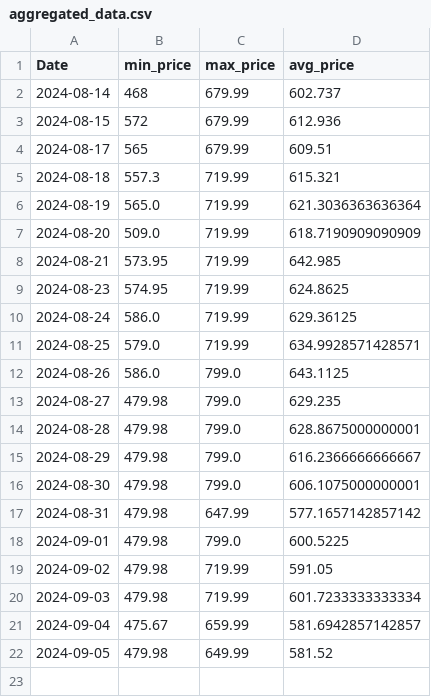
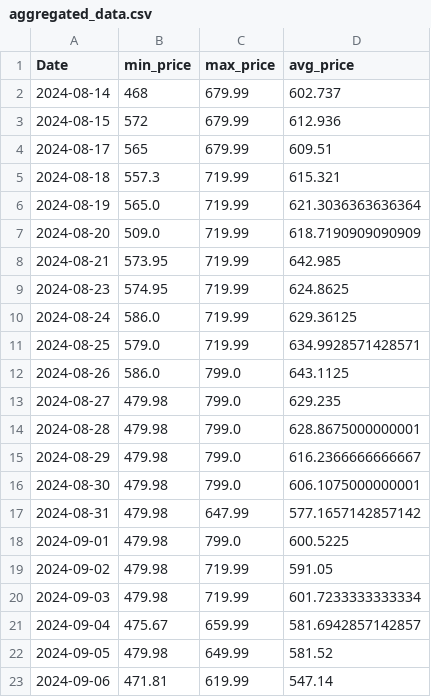
Before and after one commit to morilucas/camel, a CSV file: aggregated_data.csv, drawn as a sheet; the diff names each change by its address in the sheet, - before the commit and + after, or states it on an @@ line.

```diff
--- a/aggregated_data.csv
+++ b/aggregated_data.csv
+row 23: 2024-09-06 | 471.81 | 619.99 | 547.14
```
Also changed, not shown: scraped_data.csv.
